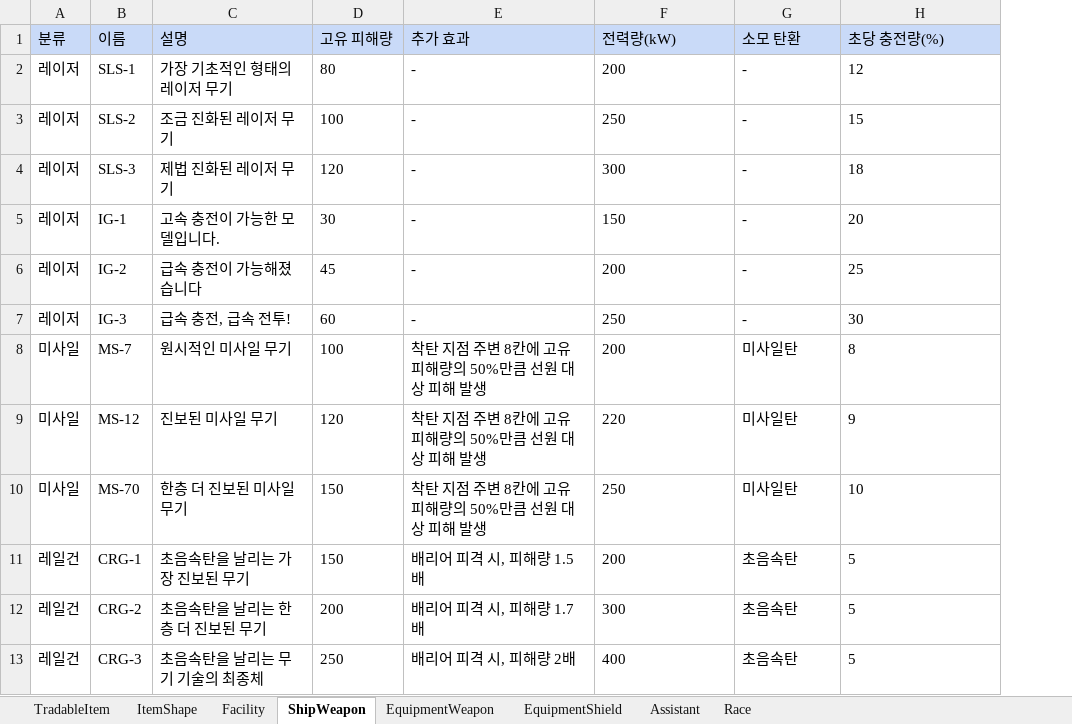
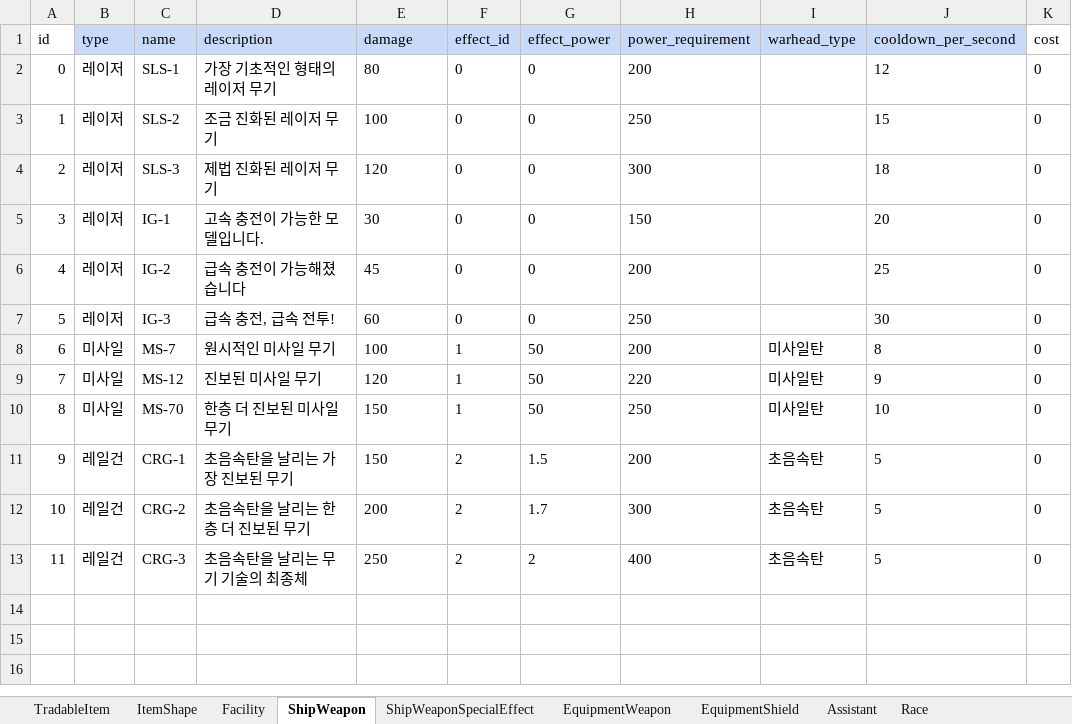
Before and after one commit to khkim09/Capstone, an Excel workbook: DataSheet/DataSheet.xlsx, sheet ShipWeapon, drawn as a sheet; values as stored, in another font and other column widths than the file's, no borders; removed rows and columns are numbered as before the commit, all else as after; the diff names each change by its address in the sheet, - before the commit and + after, or states it on an @@ line.

```diff
--- a/DataSheet/DataSheet.xlsx (sheet ShipWeapon)
+++ b/DataSheet/DataSheet.xlsx (sheet ShipWeapon)
+sheet tab: ShipWeaponSpecialEffect
+column A, rows 2-13: 0 | 1 | 2 | 3 | 4 | 5 | 6 | 7 | 8 | 9 | 10 | 11
-column E, rows 2-13: - | - | - | - | - | - | 착탄 지점 주변 8칸에 고유피해량의 50%만큼 선원 대상 피해 발생 | 착탄 지점 주변 8칸에 고유피해량의 50%만큼 선원 대상 피해 발생 | 착탄 지점 주변 8칸에 고유피해량의 50%만큼 선원 대상 피해 발생 | 배리어 피격 시, 피해량 1.5배 | 배리어 피격 시, 피해량 1.7배 | 배리어 피격 시, 피해량 2배
+column F, rows 2-13: 0 | 0 | 0 | 0 | 0 | 0 | 1 | 1 | 1 | 2 | 2 | 2
+column G, rows 2-13: 0 | 0 | 0 | 0 | 0 | 0 | 50 | 50 | 50 | 1.5 | 1.7 | 2
+column K, rows 2-13: all 0
-row 1: 분류 | 이름 | 설명 | 고유 피해량 | 추가 효과 | 전력량(kW) | 소모 탄환 | 초당 충전량(%)
+row 1: id | type | name | description | damage | effect_id | effect_power | power_requirement | warhead_type | cooldown_per_second | cost
-I2:I7: -
+I2:I7: (empty)
```
Also changed, not shown: sheet TradableItem.
